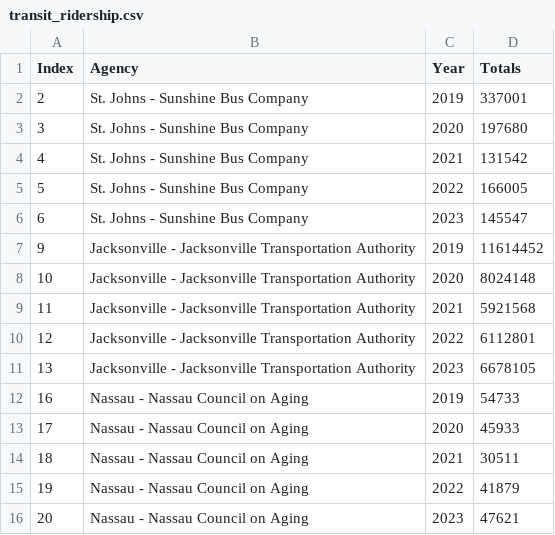
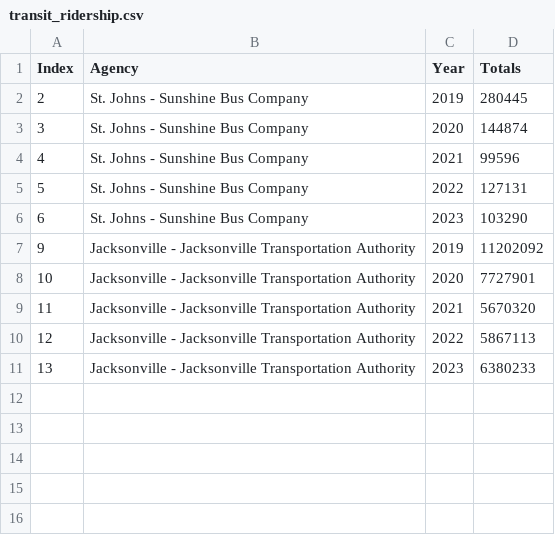
Before and after one commit to NorthFloridaTPO/NFTPO_AnnualMobilityReport2026, a CSV file: data/transit_ridership.csv, drawn as a sheet.

```diff
--- a/data/transit_ridership.csv
+++ b/data/transit_ridership.csv
@@ -1,16 +1,11 @@
 Index,Agency,Year,Totals
-2,St. Johns - Sunshine Bus Company ,2019,337001
-3,St. Johns - Sunshine Bus Company ,2020,197680
-4,St. Johns - Sunshine Bus Company ,2021,131542
-5,St. Johns - Sunshine Bus Company ,2022,166005
-6,St. Johns - Sunshine Bus Company ,2023,145547
-9,Jacksonville - Jacksonville Transportation Authority ,2019,11614452
-10,Jacksonville - Jacksonville Transportation Authority ,2020,8024148
-11,Jacksonville - Jacksonville Transportation Authority ,2021,5921568
-12,Jacksonville - Jacksonville Transportation Authority ,2022,6112801
-13,Jacksonville - Jacksonville Transportation Authority ,2023,6678105
-16,Nassau - Nassau Council on Aging,2019,54733
-17,Nassau - Nassau Council on Aging,2020,45933
-18,Nassau - Nassau Council on Aging,2021,30511
-19,Nassau - Nassau Council on Aging,2022,41879
-20,Nassau - Nassau Council on Aging,2023,47621
+2,St. Johns - Sunshine Bus Company ,2019,280445
+3,St. Johns - Sunshine Bus Company ,2020,144874
+4,St. Johns - Sunshine Bus Company ,2021,99596
+5,St. Johns - Sunshine Bus Company ,2022,127131
+6,St. Johns - Sunshine Bus Company ,2023,103290
+9,Jacksonville - Jacksonville Transportation Authority ,2019,11202092
+10,Jacksonville - Jacksonville Transportation Authority ,2020,7727901
+11,Jacksonville - Jacksonville Transportation Authority ,2021,5670320
+12,Jacksonville - Jacksonville Transportation Authority ,2022,5867113
+13,Jacksonville - Jacksonville Transportation Authority ,2023,6380233
```
Also changed, not shown: data/pm3_sysperf.csv, data/pmt.csv, 5 other files.
